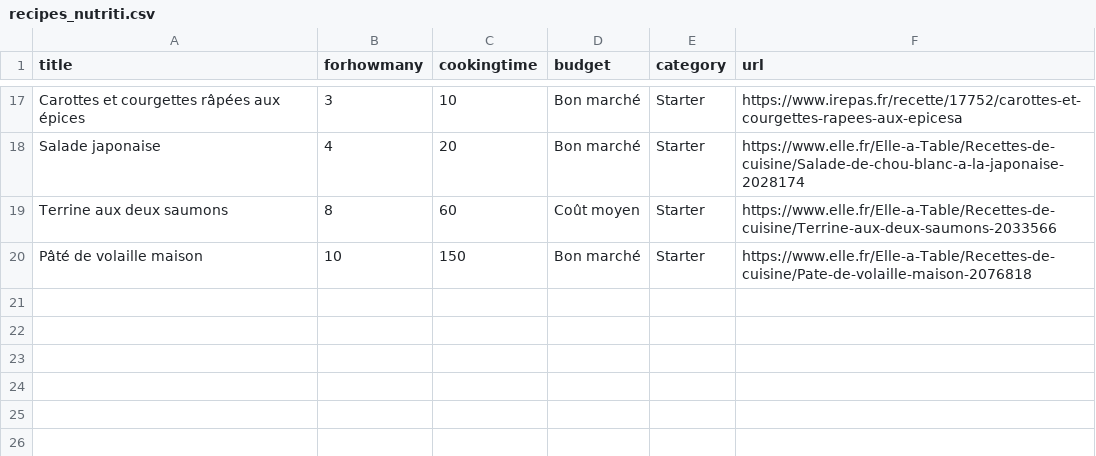
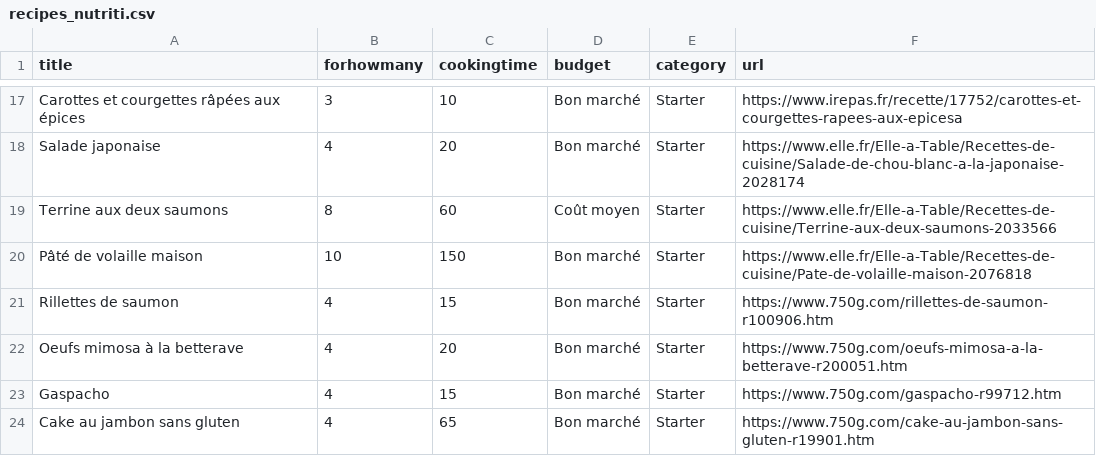
Before and after one commit to luca-montaigut/Nutriti, a CSV file: lib/seeds/recipes_nutriti.csv, drawn as a sheet; only a part is shown, gaps mark what is left out.

```diff
--- a/lib/seeds/recipes_nutriti.csv
+++ b/lib/seeds/recipes_nutriti.csv
@@ -20 +20,5 @@ Terrine aux deux saumons,8,60,Coût moyen,Starter,https://www.elle.fr/Elle-a-Tab
 Pâté de volaille maison,10,150,Bon marché,Starter,https://www.elle.fr/Elle-a-Table/Recettes-de-cuisine/Pate-de-volaille-maison-2076818
+ Rillettes de saumon ,4,15,Bon marché,Starter,https://www.750g.com/rillettes-de-saumon-r100906.htm
+ Oeufs mimosa à la betterave ,4,20,Bon marché,Starter,https://www.750g.com/oeufs-mimosa-a-la-betterave-r200051.htm
+Gaspacho,4,15,Bon marché,Starter,https://www.750g.com/gaspacho-r99712.htm
+ Cake au jambon sans gluten ,4,65,Bon marché,Starter,https://www.750g.com/cake-au-jambon-sans-gluten-r19901.htm
```
Also changed, not shown: lib/seeds/join_recipe_foods_nutriti.csv.
